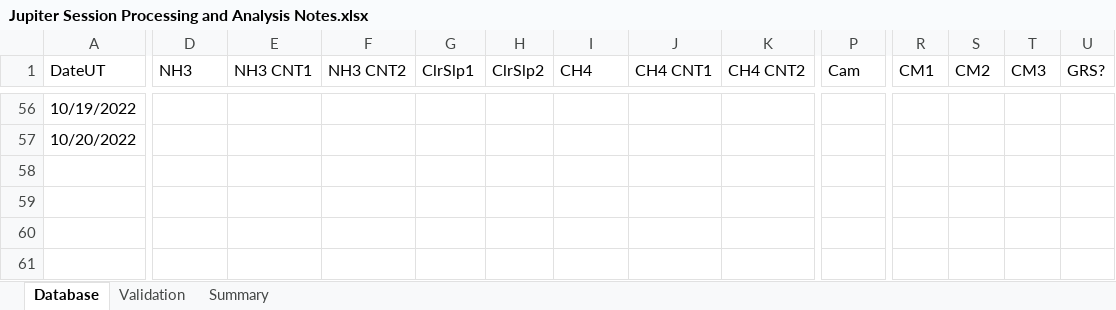
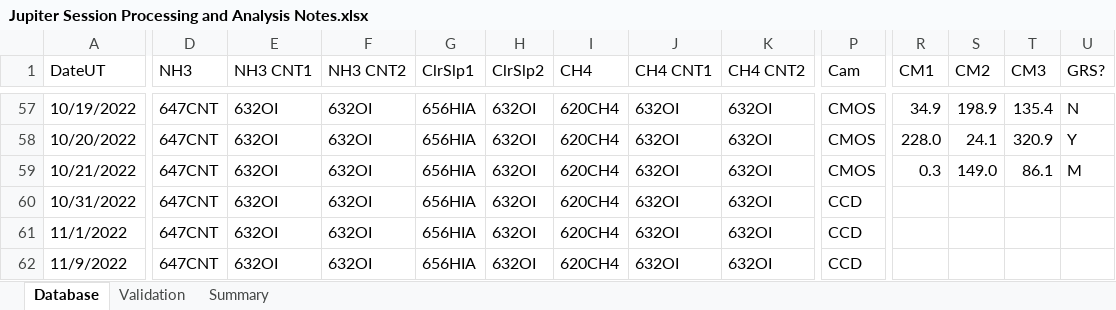
Before and after one commit to smhill001/Jupiter_NH3_Analysis_P3, an Excel workbook: Jupiter Session Processing and Analysis Notes.xlsx, sheet Database, drawn as a sheet; only a part is shown, gaps mark what is left out; values as stored, in another font and other column widths than the file's, no cell formats; conditional formats not drawn; addresses are those after the commit; rows hold the shown columns only; the diff covers the shown part only; the diff names each change by its address in the sheet, - before the commit and + after, or states it on an @@ line.

```diff
--- a/Jupiter Session Processing and Analysis Notes.xlsx (sheet Database)
+++ b/Jupiter Session Processing and Analysis Notes.xlsx (sheet Database)
-D57:D58 (NH3): (empty)
+D57:D58 (NH3): 647CNT
-E57:E58 (NH3 CNT1): (empty)
+E57:E58 (NH3 CNT1): 632OI
-F57:F58 (NH3 CNT2): (empty)
+F57:F58 (NH3 CNT2): 632OI
-G57:G58 (ClrSlp1): (empty)
+G57:G58 (ClrSlp1): 656HIA
-H57:H58 (ClrSlp2): (empty)
+H57:H58 (ClrSlp2): 632OI
-I57:I58 (CH4): (empty)
+I57:I58 (CH4): 620CH4
-J57:J58 (CH4 CNT1): (empty)
+J57:J58 (CH4 CNT1): 632OI
-K57:K58 (CH4 CNT2): (empty)
+K57:K58 (CH4 CNT2): 632OI
-P57:P58 (Cam): (empty)
+P57:P58 (Cam): CMOS
-R57 (CM1): (empty)
+R57 (CM1): 34.9
-S57 (CM2): (empty)
+S57 (CM2): 198.9
-T57 (CM3): (empty)
+T57 (CM3): 135.4
-U57 (GRS?): (empty)
+U57 (GRS?): N
-R58 (CM1): (empty)
+R58 (CM1): 228.0
-S58 (CM2): (empty)
+S58 (CM2): 24.1
-T58 (CM3): (empty)
+T58 (CM3): 320.9
-U58 (GRS?): (empty)
+U58 (GRS?): Y
+row 59: 10/21/2022 | 647CNT | 632OI | 632OI | 656HIA | 632OI | 620CH4 | 632OI | 632OI | CMOS | 0.3 | 149.0 | 86.1 | M
+row 60: 10/31/2022 | 647CNT | 632OI | 632OI | 656HIA | 632OI | 620CH4 | 632OI | 632OI | CCD
+row 61: 11/1/2022 | 647CNT | 632OI | 632OI | 656HIA | 632OI | 620CH4 | 632OI | 632OI | CCD
+row 62: 11/9/2022 | 647CNT | 632OI | 632OI | 656HIA | 632OI | 620CH4 | 632OI | 632OI | CCD
```
Also changed, not shown: 1 added row, 18 hidden or unhidden rows and 54 edited cells elsewhere in this sheet, cell formats, 56 other files.
